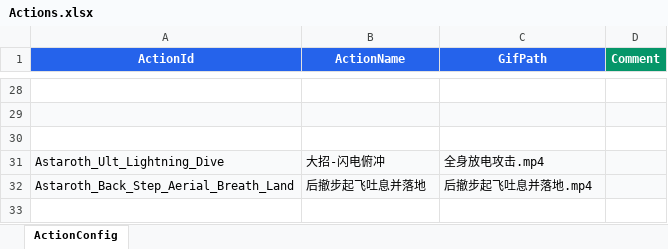
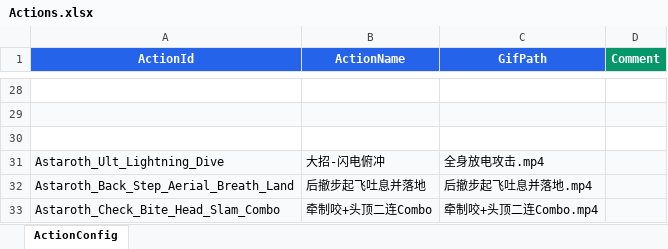
Before and after one commit to michaeli524/web-behavior-tree, an Excel workbook: public/config/Actions.xlsx, sheet ActionConfig, drawn as a sheet; only a part is shown, gaps mark what is left out; values as stored, in another font and other column widths than the file's, no borders; conditional formats not drawn; the diff names each change by its address in the sheet, - before the commit and + after, or states it on an @@ line.

```diff
--- a/public/config/Actions.xlsx (sheet ActionConfig)
+++ b/public/config/Actions.xlsx (sheet ActionConfig)
+row 33: Astaroth_Check_Bite_Head_Slam_Combo | 牵制咬+头顶二连Combo | 牵制咬+头顶二连Combo.mp4
```
Also changed, not shown: docs/reference/电龙AI行为记录模板Excel.xlsx, 2 other files.
